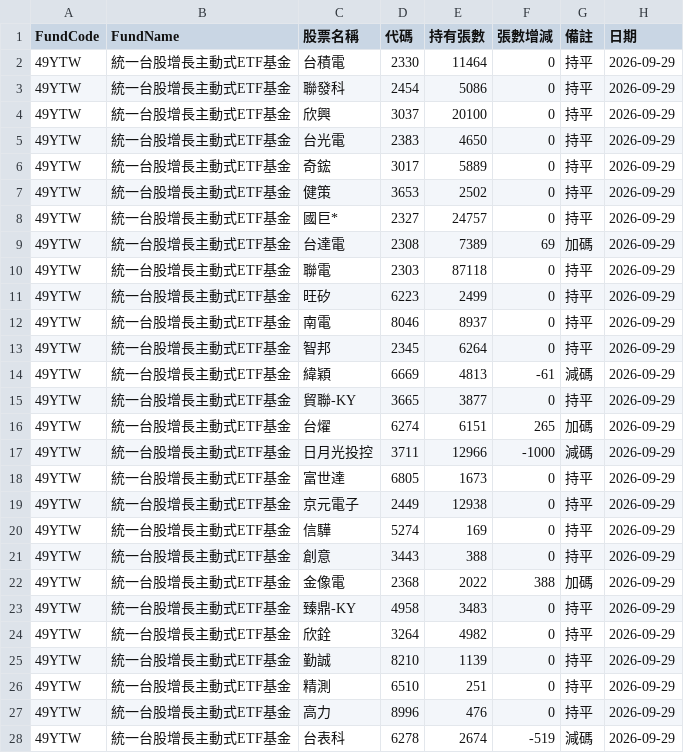
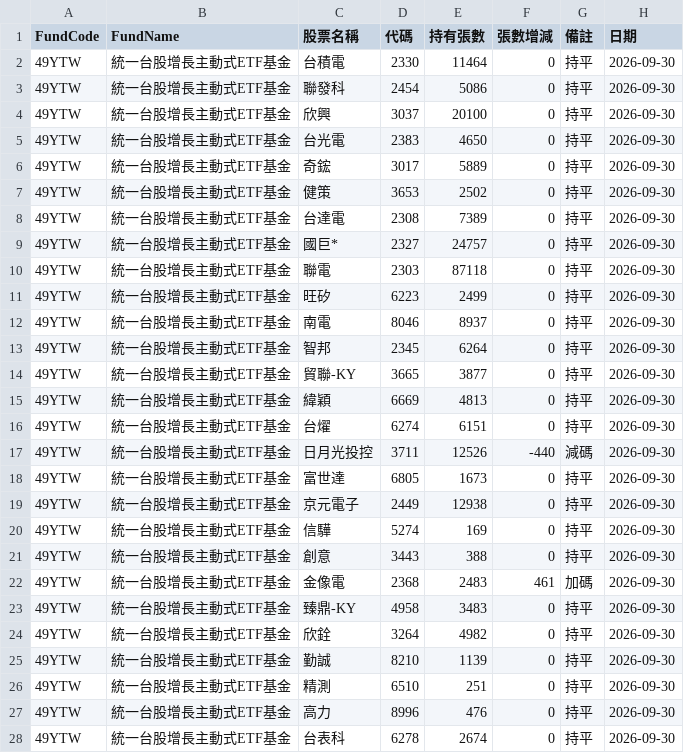
Before and after one commit to haobooooo/00981aPrice, a CSV file: daily_reports/latest.csv, drawn as a sheet; only a part is shown; the diff covers the shown part only.

```diff
--- a/daily_reports/latest.csv
+++ b/daily_reports/latest.csv
@@ -1,28 +1,28 @@
 FundCode,FundName,股票名稱,代碼,持有張數,張數增減,備註,日期
-49YTW,統一台股增長主動式ETF基金,台積電,2330,11464,0,持平,2026-09-29
-49YTW,統一台股增長主動式ETF基金,聯發科,2454,5086,0,持平,2026-09-29
-49YTW,統一台股增長主動式ETF基金,欣興,3037,20100,0,持平,2026-09-29
-49YTW,統一台股增長主動式ETF基金,台光電,2383,4650,0,持平,2026-09-29
-49YTW,統一台股增長主動式ETF基金,奇鋐,3017,5889,0,持平,2026-09-29
-49YTW,統一台股增長主動式ETF基金,健策,3653,2502,0,持平,2026-09-29
-49YTW,統一台股增長主動式ETF基金,國巨*,2327,24757,0,持平,2026-09-29
-49YTW,統一台股增長主動式ETF基金,台達電,2308,7389,69,加碼,2026-09-29
-49YTW,統一台股增長主動式ETF基金,聯電,2303,87118,0,持平,2026-09-29
-49YTW,統一台股增長主動式ETF基金,旺矽,6223,2499,0,持平,2026-09-29
-49YTW,統一台股增長主動式ETF基金,南電,8046,8937,0,持平,2026-09-29
-49YTW,統一台股增長主動式ETF基金,智邦,2345,6264,0,持平,2026-09-29
-49YTW,統一台股增長主動式ETF基金,緯穎,6669,4813,-61,減碼,2026-09-29
-49YTW,統一台股增長主動式ETF基金,貿聯-KY,3665,3877,0,持平,2026-09-29
-49YTW,統一台股增長主動式ETF基金,台燿,6274,6151,265,加碼,2026-09-29
-49YTW,統一台股增長主動式ETF基金,日月光投控,3711,12966,-1000,減碼,2026-09-29
-49YTW,統一台股增長主動式ETF基金,富世達,6805,1673,0,持平,2026-09-29
-49YTW,統一台股增長主動式ETF基金,京元電子,2449,12938,0,持平,2026-09-29
-49YTW,統一台股增長主動式ETF基金,信驊,5274,169,0,持平,2026-09-29
-49YTW,統一台股增長主動式ETF基金,創意,3443,388,0,持平,2026-09-29
-49YTW,統一台股增長主動式ETF基金,金像電,2368,2022,388,加碼,2026-09-29
-49YTW,統一台股增長主動式ETF基金,臻鼎-KY,4958,3483,0,持平,2026-09-29
-49YTW,統一台股增長主動式ETF基金,欣銓,3264,4982,0,持平,2026-09-29
-49YTW,統一台股增長主動式ETF基金,勤誠,8210,1139,0,持平,2026-09-29
-49YTW,統一台股增長主動式ETF基金,精測,6510,251,0,持平,2026-09-29
-49YTW,統一台股增長主動式ETF基金,高力,8996,476,0,持平,2026-09-29
-49YTW,統一台股增長主動式ETF基金,台表科,6278,2674,-519,減碼,2026-09-29
+49YTW,統一台股增長主動式ETF基金,台積電,2330,11464,0,持平,2026-09-30
+49YTW,統一台股增長主動式ETF基金,聯發科,2454,5086,0,持平,2026-09-30
+49YTW,統一台股增長主動式ETF基金,欣興,3037,20100,0,持平,2026-09-30
+49YTW,統一台股增長主動式ETF基金,台光電,2383,4650,0,持平,2026-09-30
+49YTW,統一台股增長主動式ETF基金,奇鋐,3017,5889,0,持平,2026-09-30
+49YTW,統一台股增長主動式ETF基金,健策,3653,2502,0,持平,2026-09-30
+49YTW,統一台股增長主動式ETF基金,台達電,2308,7389,0,持平,2026-09-30
+49YTW,統一台股增長主動式ETF基金,國巨*,2327,24757,0,持平,2026-09-30
+49YTW,統一台股增長主動式ETF基金,聯電,2303,87118,0,持平,2026-09-30
+49YTW,統一台股增長主動式ETF基金,旺矽,6223,2499,0,持平,2026-09-30
+49YTW,統一台股增長主動式ETF基金,南電,8046,8937,0,持平,2026-09-30
+49YTW,統一台股增長主動式ETF基金,智邦,2345,6264,0,持平,2026-09-30
+49YTW,統一台股增長主動式ETF基金,貿聯-KY,3665,3877,0,持平,2026-09-30
+49YTW,統一台股增長主動式ETF基金,緯穎,6669,4813,0,持平,2026-09-30
+49YTW,統一台股增長主動式ETF基金,台燿,6274,6151,0,持平,2026-09-30
+49YTW,統一台股增長主動式ETF基金,日月光投控,3711,12526,-440,減碼,2026-09-30
+49YTW,統一台股增長主動式ETF基金,富世達,6805,1673,0,持平,2026-09-30
+49YTW,統一台股增長主動式ETF基金,京元電子,2449,12938,0,持平,2026-09-30
+49YTW,統一台股增長主動式ETF基金,信驊,5274,169,0,持平,2026-09-30
+49YTW,統一台股增長主動式ETF基金,創意,3443,388,0,持平,2026-09-30
+49YTW,統一台股增長主動式ETF基金,金像電,2368,2483,461,加碼,2026-09-30
+49YTW,統一台股增長主動式ETF基金,臻鼎-KY,4958,3483,0,持平,2026-09-30
+49YTW,統一台股增長主動式ETF基金,欣銓,3264,4982,0,持平,2026-09-30
+49YTW,統一台股增長主動式ETF基金,勤誠,8210,1139,0,持平,2026-09-30
+49YTW,統一台股增長主動式ETF基金,精測,6510,251,0,持平,2026-09-30
+49YTW,統一台股增長主動式ETF基金,高力,8996,476,0,持平,2026-09-30
+49YTW,統一台股增長主動式ETF基金,台表科,6278,2674,0,持平,2026-09-30
```
Also changed, not shown: 149 edited cells elsewhere in this file, 9 other files.
